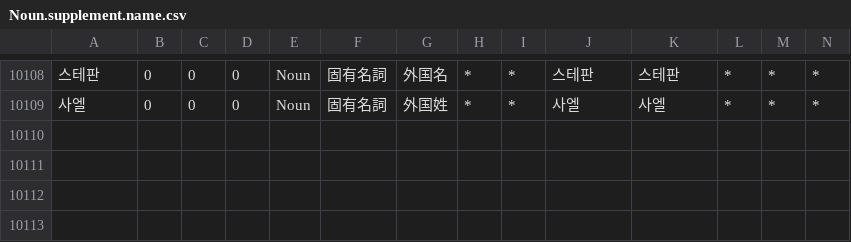
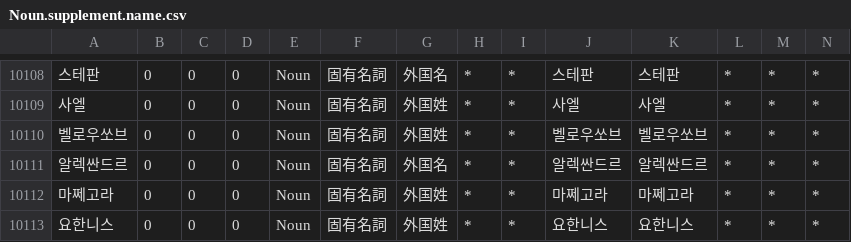
Before and after one commit to okikirmui/nkhandic, a CSV file: seed/Noun.supplement.name.csv, drawn as a sheet; only a part is shown, gaps mark what is left out; rows hold the shown columns only; the diff names each change by its address in the sheet, - before the commit and + after, or states it on an @@ line.

```diff
--- a/seed/Noun.supplement.name.csv
+++ b/seed/Noun.supplement.name.csv
+row 10110: 벨로우쏘브 | 0 | 0 | 0 | Noun | 固有名詞 | 外国姓 | * | * | 벨로우쏘브 | 벨로우쏘브 | * | * | *
+row 10111: 알렉싼드르 | 0 | 0 | 0 | Noun | 固有名詞 | 外国名 | * | * | 알렉싼드르 | 알렉싼드르 | * | * | *
+row 10112: 마쩨고라 | 0 | 0 | 0 | Noun | 固有名詞 | 外国姓 | * | * | 마쩨고라 | 마쩨고라 | * | * | *
+row 10113: 요한니스 | 0 | 0 | 0 | Noun | 固有名詞 | 外国姓 | * | * | 요한니스 | 요한니스 | * | * | *
```
Also changed, not shown: seed/Adverb.csv, seed/Ending.Particle.csv, 5 other files.
